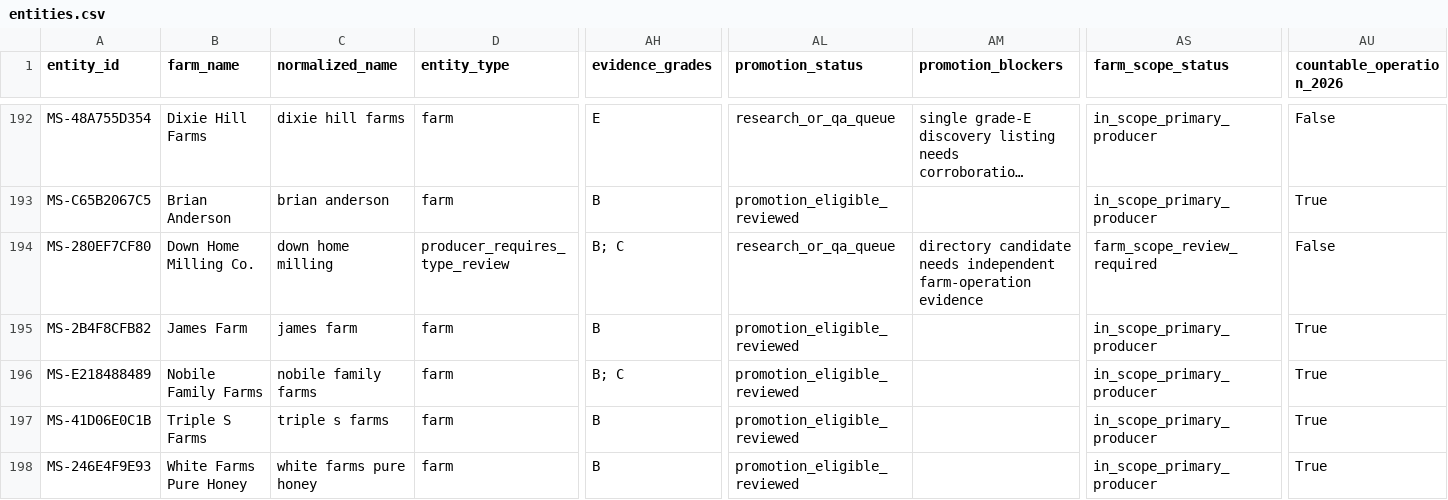
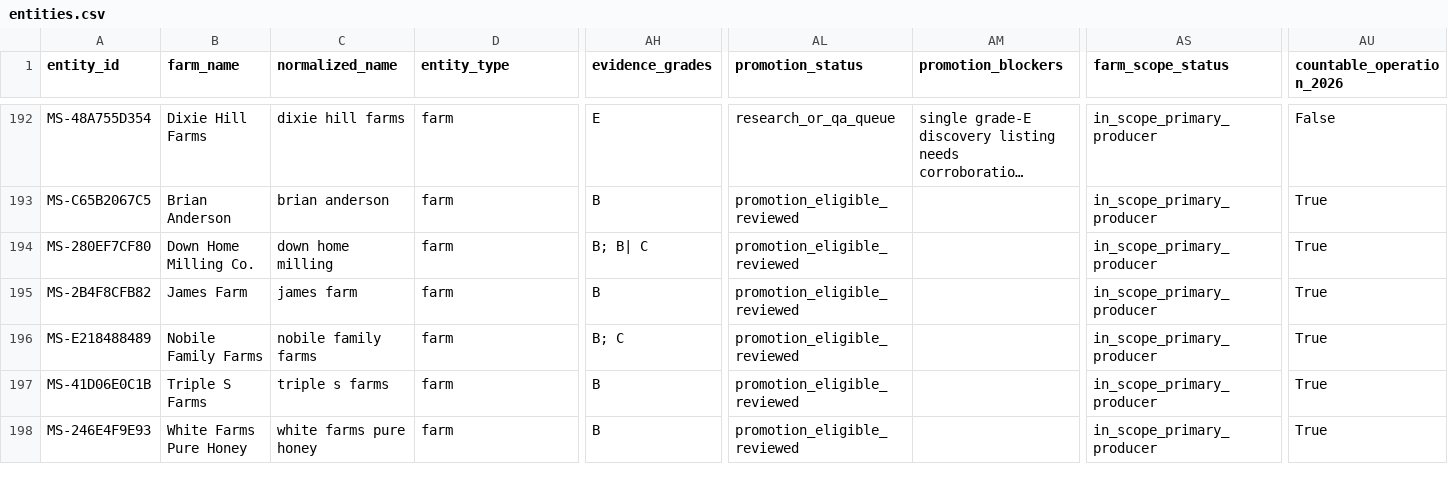
Before and after one commit to WBHankins93/farm-finder, a CSV file: research/state-expansions/MS/entities.csv, drawn as a sheet; only a part is shown, gaps mark what is left out; long unchanged cells end in …; the diff covers the shown part only; the diff names each change by its address in the sheet, - before the commit and + after, or states it on an @@ line.

Commit message:
qa: clear Mississippi operation-scope blockers

```diff
--- a/research/state-expansions/MS/entities.csv
+++ b/research/state-expansions/MS/entities.csv
-D194 (entity_type): producer_requires_type_review
+D194 (entity_type): farm
-AH194 (evidence_grades): B; C
+AH194 (evidence_grades): B; B| C
-AL194 (promotion_status): research_or_qa_queue
+AL194 (promotion_status): promotion_eligible_reviewed
-AM194 (promotion_blockers): directory candidate needs independent farm-operation evidence
+AM194 (promotion_blockers): (empty)
-AS194 (farm_scope_status): farm_scope_review_required
+AS194 (farm_scope_status): in_scope_primary_producer
-AU194 (countable_operation_2026): False
+AU194 (countable_operation_2026): True
```
Also changed, not shown: 91 edited cells elsewhere in this file, 3 other files.
